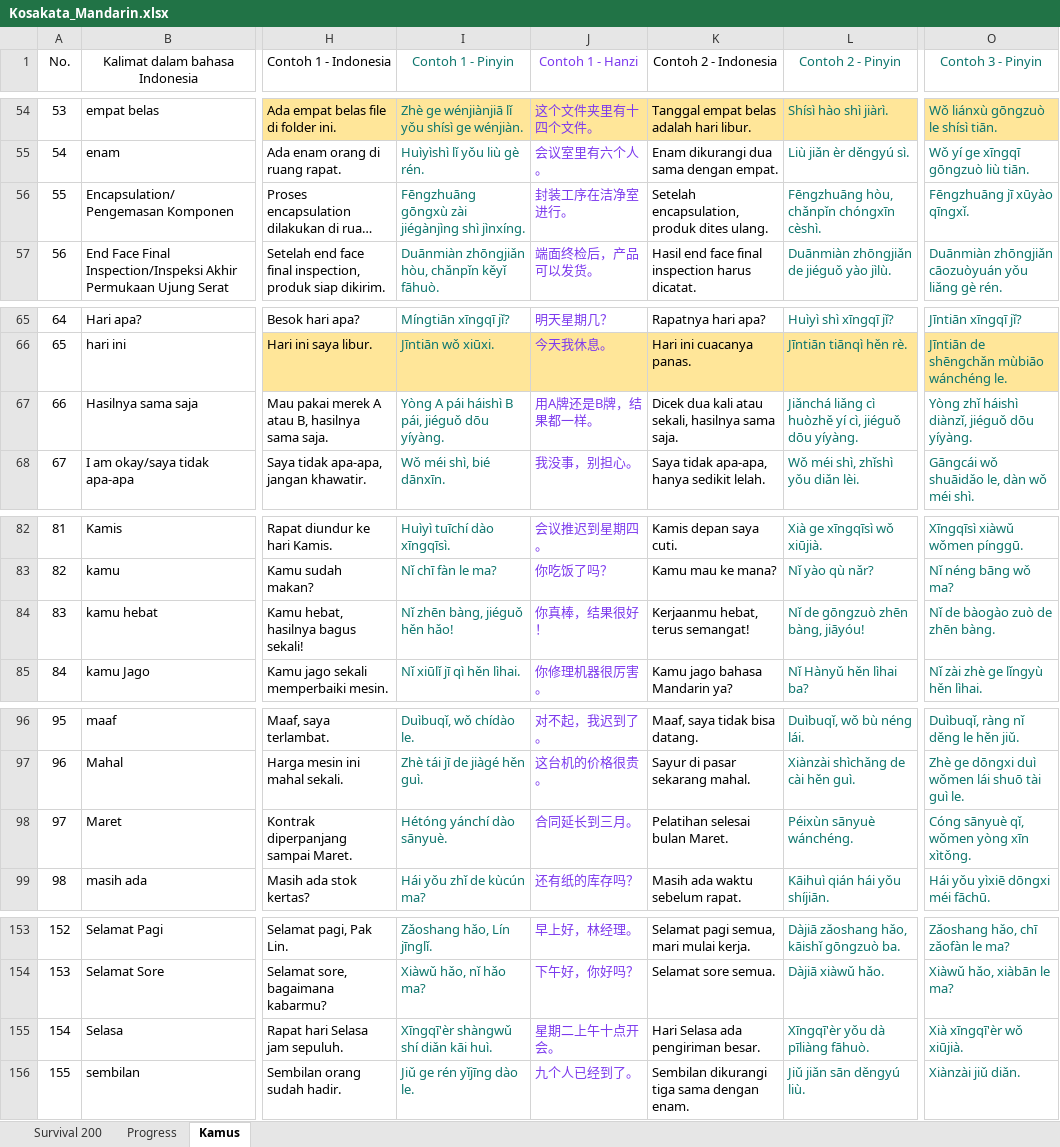
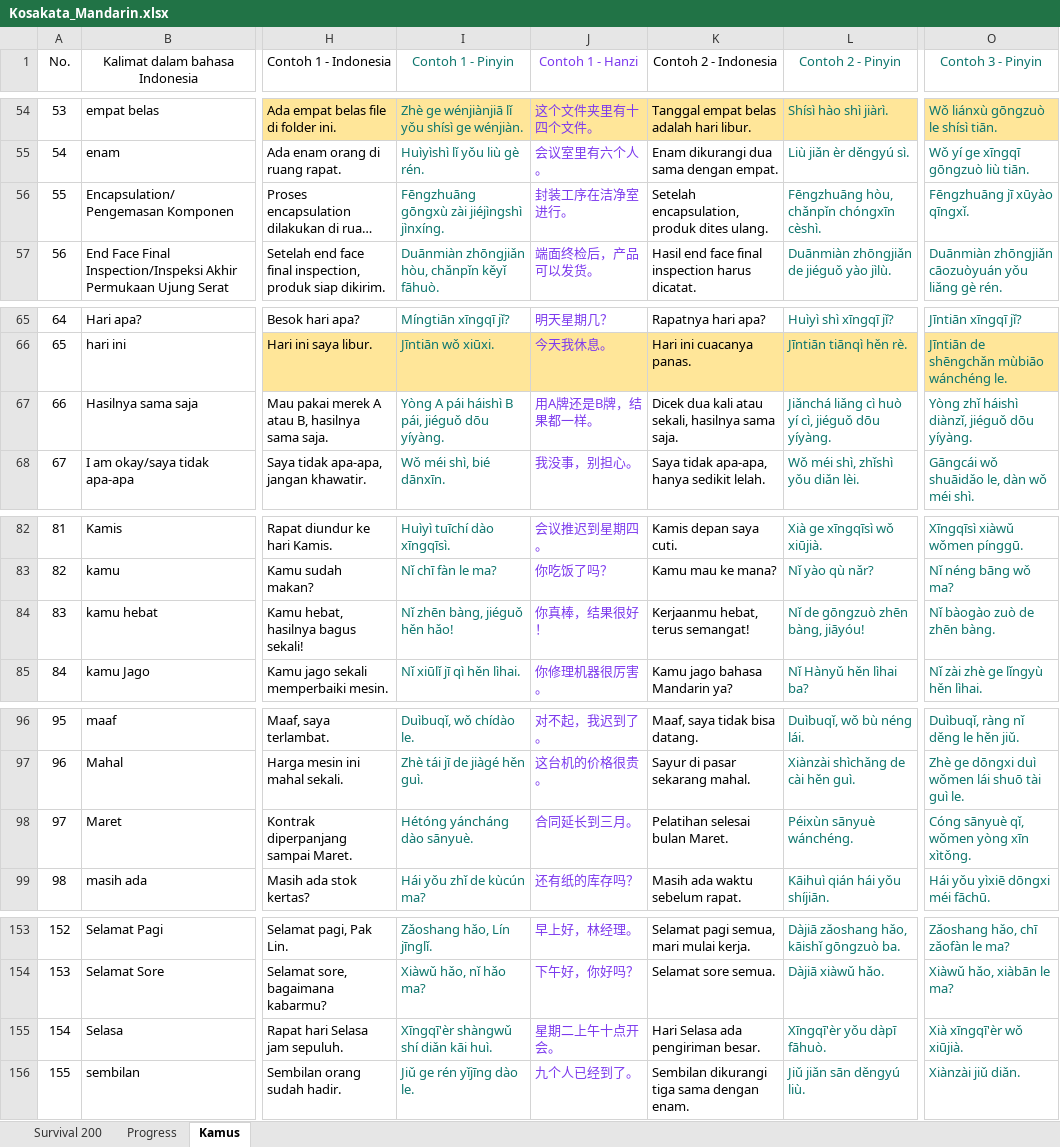
Before and after one commit to bagusbernadi/Mandarin-Word-List, an Excel workbook: Mandarin word list/Kosakata_Mandarin.xlsx, sheet Kamus, drawn as a sheet; only a part is shown, gaps mark what is left out; long unchanged cells end in …; values as stored, in another font and other column widths than the file's, no borders; the diff covers the shown part only; the diff names each change by its address in the sheet, - before the commit and + after, or states it on an @@ line.

```diff
--- a/Mandarin word list/Kosakata_Mandarin.xlsx (sheet Kamus)
+++ b/Mandarin word list/Kosakata_Mandarin.xlsx (sheet Kamus)
-I56 (Contoh 1 - Pinyin): Fēngzhuāng gōngxù zài jiégànjìng shì jìnxíng.
+I56 (Contoh 1 - Pinyin): Fēngzhuāng gōngxù zài jiéjìngshì jìnxíng.
-L67 (Contoh 2 - Pinyin): …liǎng cì huòzhě yí cì,…
+L67 (Contoh 2 - Pinyin): …liǎng cì huò yí cì,…
-O84 (Contoh 3 - Pinyin): Nǐ de bàogào zuò de zhēn bàng.
+O84 (Contoh 3 - Pinyin): Nǐ bàogào zuò de zhēn bàng.
-I98 (Contoh 1 - Pinyin): Hétóng yánchí dào sānyuè.
+I98 (Contoh 1 - Pinyin): Hétóng yáncháng dào sānyuè.
-L155 (Contoh 2 - Pinyin): Xīngqī'èr yǒu dà pīliàng fāhuò.
+L155 (Contoh 2 - Pinyin): Xīngqī'èr yǒu dàpī fāhuò.
```
Also changed, not shown: 20 edited cells elsewhere in this sheet, 2 other files.
